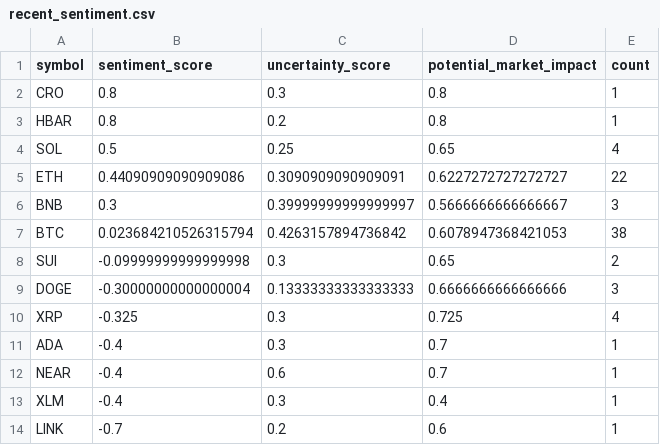
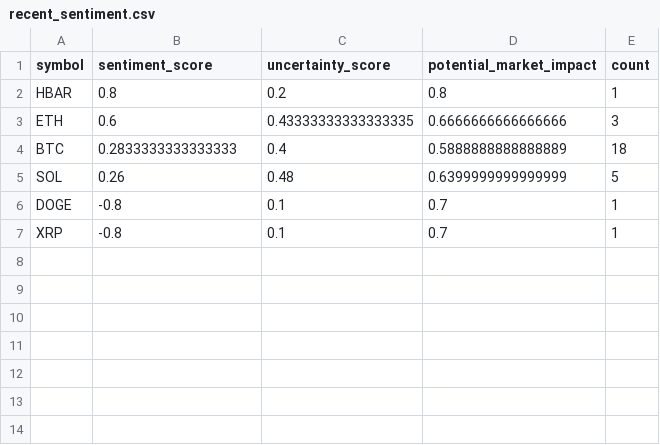
Before and after one commit to vd1371/vd1371.github.io, a CSV file: data/projects/recent_sentiment.csv, drawn as a sheet.

Commit message:
Update sentiment analysis

```diff
--- a/data/projects/recent_sentiment.csv
+++ b/data/projects/recent_sentiment.csv
@@ -1,14 +1,7 @@
 symbol,sentiment_score,uncertainty_score,potential_market_impact,count
-CRO,0.8,0.3,0.8,1
 HBAR,0.8,0.2,0.8,1
-SOL,0.5,0.25,0.65,4
-ETH,0.44090909090909086,0.3090909090909091,0.6227272727272727,22
-BNB,0.3,0.39999999999999997,0.5666666666666667,3
-BTC,0.023684210526315794,0.4263157894736842,0.6078947368421053,38
-SUI,-0.09999999999999998,0.3,0.65,2
-DOGE,-0.30000000000000004,0.13333333333333333,0.6666666666666666,3
-XRP,-0.325,0.3,0.725,4
-ADA,-0.4,0.3,0.7,1
-NEAR,-0.4,0.6,0.7,1
-XLM,-0.4,0.3,0.4,1
-LINK,-0.7,0.2,0.6,1
+ETH,0.6,0.43333333333333335,0.6666666666666666,3
+BTC,0.2833333333333333,0.4,0.5888888888888889,18
+SOL,0.26,0.48,0.6399999999999999,5
+DOGE,-0.8,0.1,0.7,1
+XRP,-0.8,0.1,0.7,1
```
Also changed, not shown: 1 other file.
